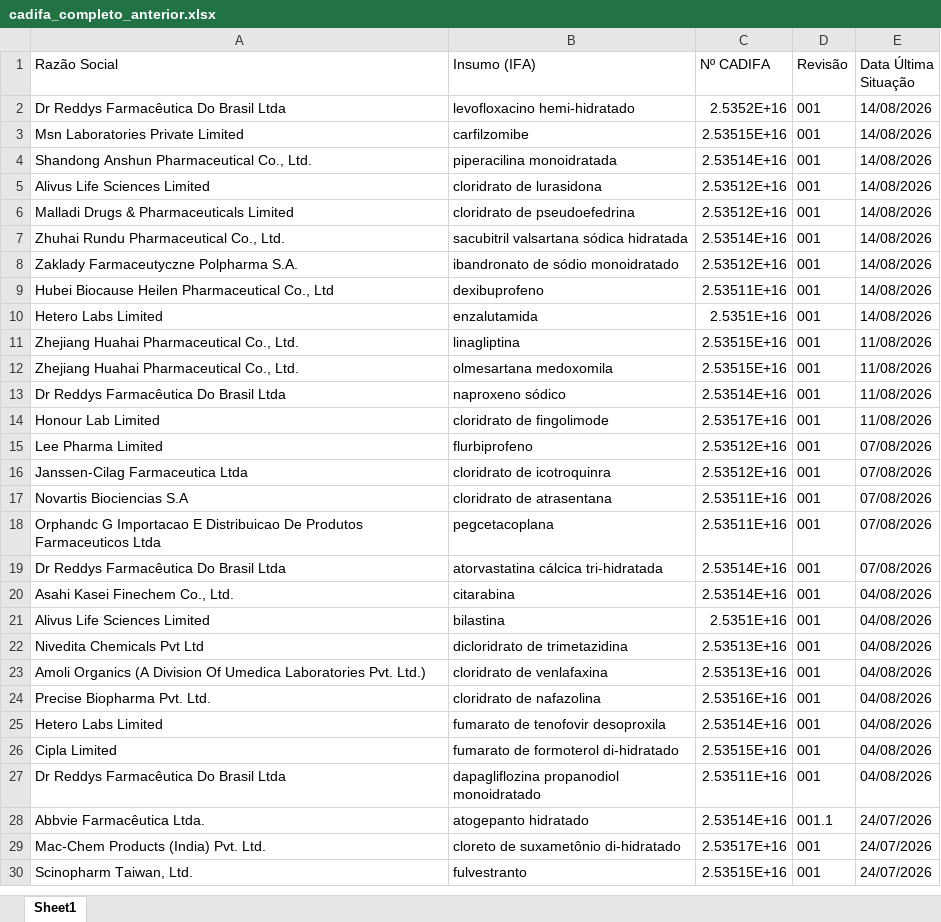
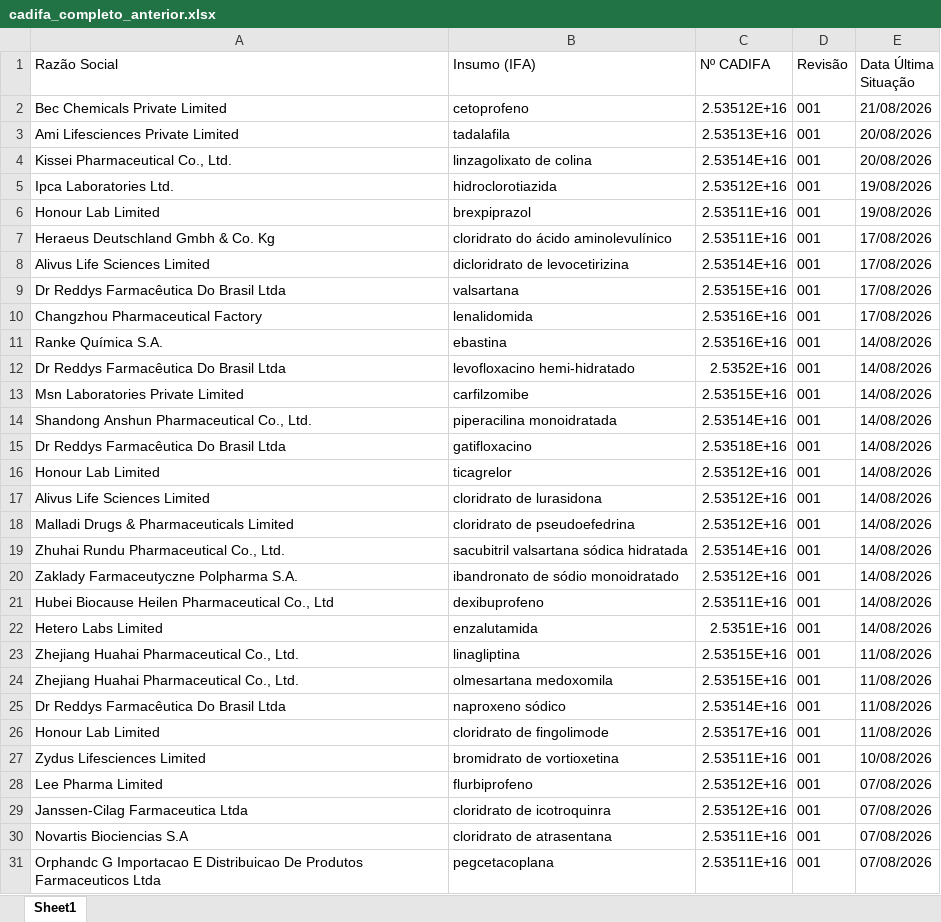
Before and after one commit to anastorion-oss/anvisa_monitorcadifa_withoutPA, an Excel workbook: cadifa_completo_anterior.xlsx, sheet Sheet1, drawn as a sheet; only a part is shown; the shorter side is filled out with more unchanged rows; values as stored, in another font and other column widths than the file's, no borders; the diff names each change by its address in the sheet, - before the commit and + after, or states it on an @@ line.

```diff
--- a/cadifa_completo_anterior.xlsx (sheet Sheet1)
+++ b/cadifa_completo_anterior.xlsx (sheet Sheet1)
+row 2: Bec Chemicals Private Limited | cetoprofeno | 2.53512E+16 | 001 | 21/08/2026
+row 3: Ami Lifesciences Private Limited | tadalafila | 2.53513E+16 | 001 | 20/08/2026
+row 4: Kissei Pharmaceutical Co., Ltd. | linzagolixato de colina | 2.53514E+16 | 001 | 20/08/2026
+row 5: Ipca Laboratories Ltd. | hidroclorotiazida | 2.53512E+16 | 001 | 19/08/2026
+row 6: Honour Lab Limited | brexpiprazol | 2.53511E+16 | 001 | 19/08/2026
+row 7: Heraeus Deutschland Gmbh & Co. Kg | cloridrato do ácido aminolevulínico | 2.53511E+16 | 001 | 17/08/2026
+row 8: Alivus Life Sciences Limited | dicloridrato de levocetirizina | 2.53514E+16 | 001 | 17/08/2026
+row 9: Dr Reddys Farmacêutica Do Brasil Ltda | valsartana | 2.53515E+16 | 001 | 17/08/2026
+row 10: Changzhou Pharmaceutical Factory | lenalidomida | 2.53516E+16 | 001 | 17/08/2026
+row 11: Ranke Química S.A. | ebastina | 2.53516E+16 | 001 | 14/08/2026
+row 15: Dr Reddys Farmacêutica Do Brasil Ltda | gatifloxacino | 2.53518E+16 | 001 | 14/08/2026
+row 16: Honour Lab Limited | ticagrelor | 2.53512E+16 | 001 | 14/08/2026
+row 27: Zydus Lifesciences Limited | bromidrato de vortioxetina | 2.53511E+16 | 001 | 10/08/2026
```
Also changed, not shown: cadifa_completo.xlsx, 1 other file.
